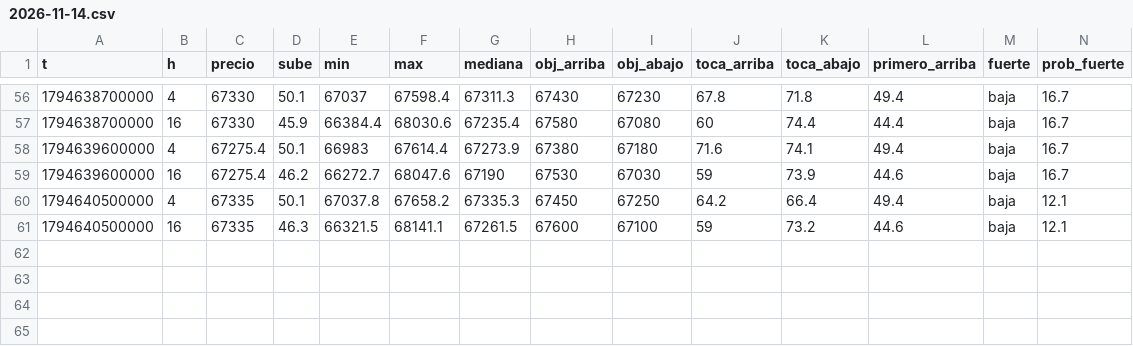
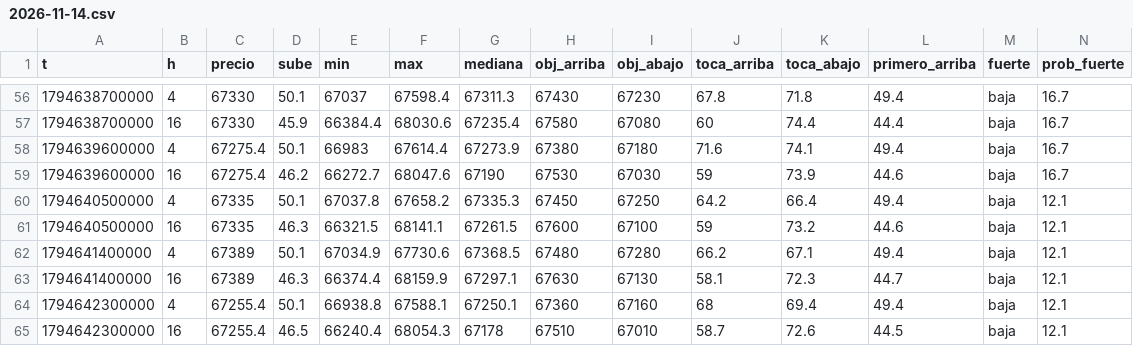
Before and after one commit to DiegoAdrian97/BTCAnalyzer, a CSV file: historial/BTC/15m/2026-11-14.csv, drawn as a sheet; only a part is shown, gaps mark what is left out; rows hold the shown columns only; the diff names each change by its address in the sheet, - before the commit and + after, or states it on an @@ line.

```diff
--- a/historial/BTC/15m/2026-11-14.csv
+++ b/historial/BTC/15m/2026-11-14.csv
+row 62: 1794641400000 | 4 | 67389 | 50.1 | 67034.9 | 67730.6 | 67368.5 | 67480 | 67280 | 66.2 | 67.1 | 49.4 | baja | 12.1
+row 63: 1794641400000 | 16 | 67389 | 46.3 | 66374.4 | 68159.9 | 67297.1 | 67630 | 67130 | 58.1 | 72.3 | 44.7 | baja | 12.1
+row 64: 1794642300000 | 4 | 67255.4 | 50.1 | 66938.8 | 67588.1 | 67250.1 | 67360 | 67160 | 68 | 69.4 | 49.4 | baja | 12.1
+row 65: 1794642300000 | 16 | 67255.4 | 46.5 | 66240.4 | 68054.3 | 67178 | 67510 | 67010 | 58.7 | 72.6 | 44.5 | baja | 12.1
```
Also changed, not shown: historial/BTC/30m/2026-11-14.csv, historial/BTC/5m/2026-11-14.csv, 1 other file.
